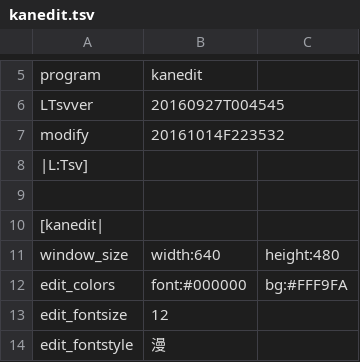
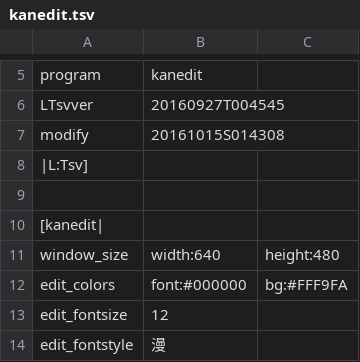
Before and after one commit to ooblog/LTsv10kanedit, a TSV file: kanedit.tsv, drawn as a sheet; only a part is shown, gaps mark what is left out.

```diff
--- a/kanedit.tsv
+++ b/kanedit.tsv
@@ -6,3 +6,3 @@ program	kanedit
 LTsvver	20160927T004545
-modify	20161014F223532
+modify	20161015S014308
 |L:Tsv]
```
Also changed, not shown: LTsv/LTsv_glyph.tsv, LTsv/kanchar.tsv, 3 other files.
